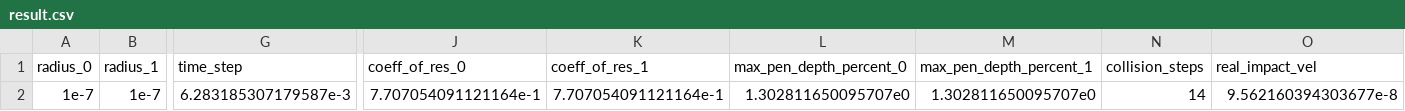
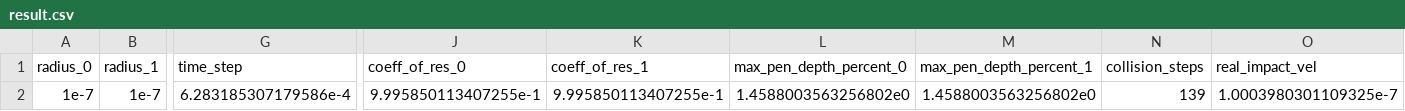
Before and after one commit to MarkCLewis/RustCollSim, a CSV file: data/result.csv, drawn as a sheet; only a part is shown, gaps mark what is left out; the diff names each change by its address in the sheet, - before the commit and + after, or states it on an @@ line.

```diff
--- a/data/result.csv
+++ b/data/result.csv
-G2 (time_step): 6.283185307179587e-3
+G2 (time_step): 6.283185307179586e-4
-J2 (coeff_of_res_0): 7.707054091121164e-1
+J2 (coeff_of_res_0): 9.995850113407255e-1
-K2 (coeff_of_res_1): 7.707054091121164e-1
+K2 (coeff_of_res_1): 9.995850113407255e-1
-L2 (max_pen_depth_percent_0): 1.302811650095707e0
+L2 (max_pen_depth_percent_0): 1.4588003563256802e0
-M2 (max_pen_depth_percent_1): 1.302811650095707e0
+M2 (max_pen_depth_percent_1): 1.4588003563256802e0
-N2 (collision_steps): 14
+N2 (collision_steps): 139
-O2 (real_impact_vel): 9.562160394303677e-8
+O2 (real_impact_vel): 1.0003980301109325e-7
```
Also changed, not shown: data/test_suite_varying_time_steps.csv, 6 other files.
